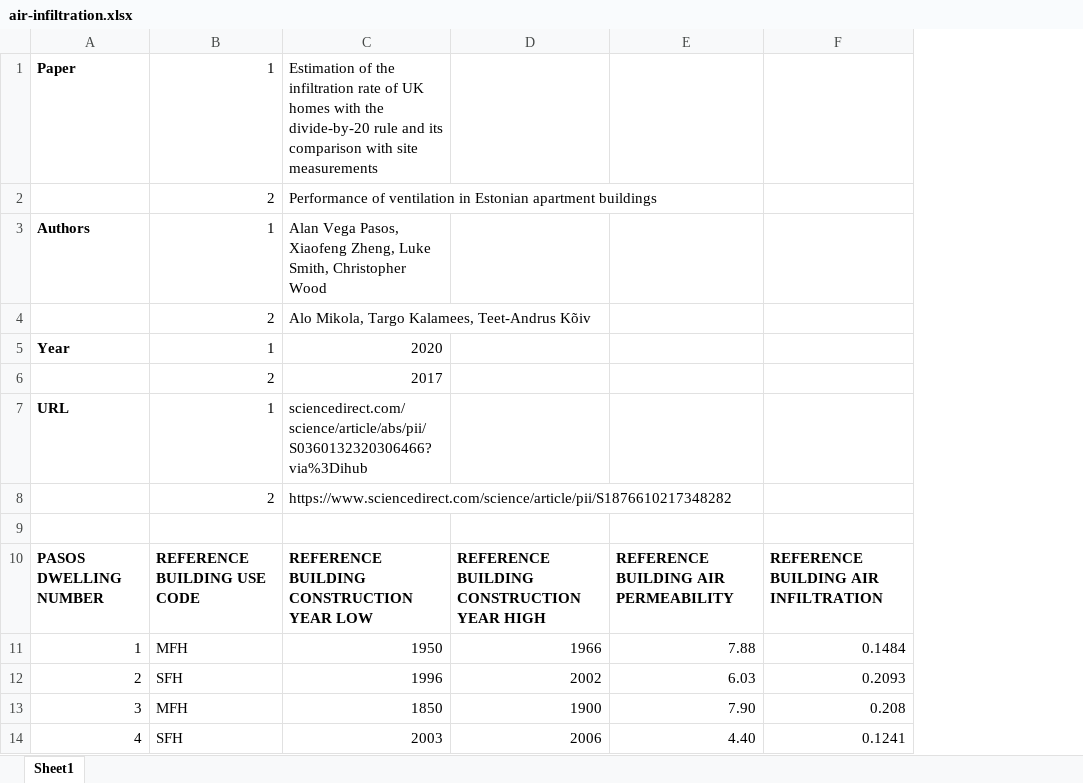
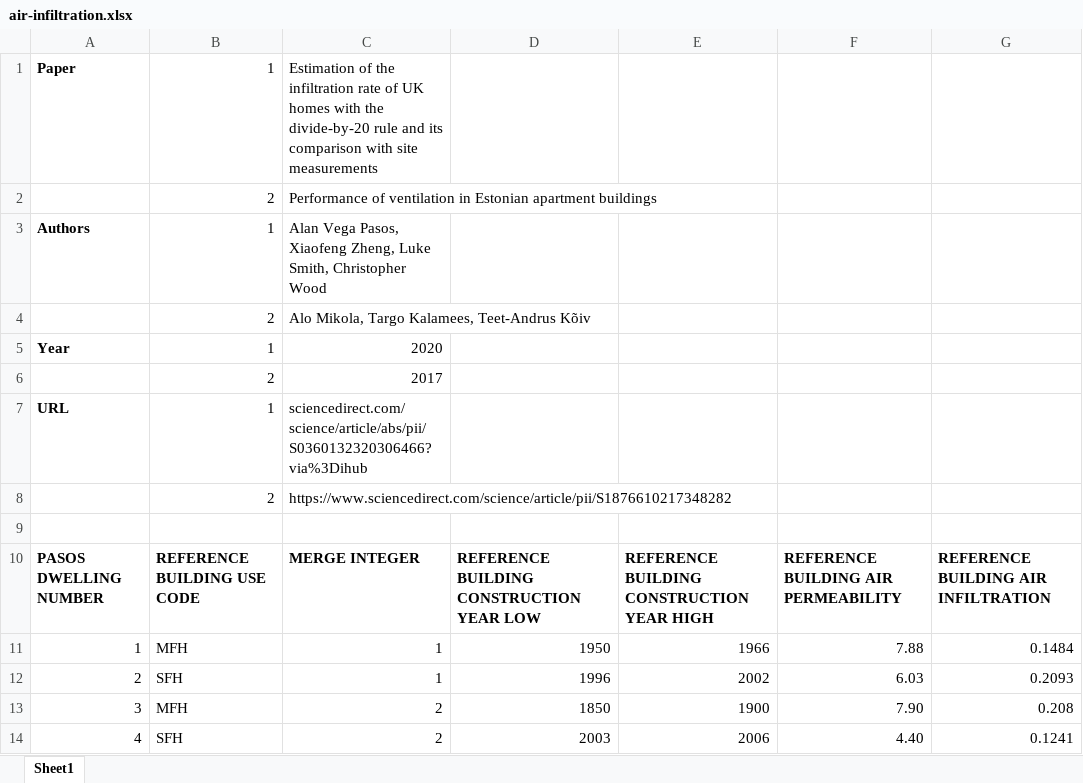
Before and after one commit to enjeeneer/CUBES, an Excel workbook: src/cubes/data/housing_stock/air-infiltration.xlsx, sheet Sheet1, drawn as a sheet; only a part is shown; values as stored, in another font and other column widths than the file's, no borders; addresses are those after the commit; the diff names each change by its address in the sheet, - before the commit and + after, or states it on an @@ line.

```diff
--- a/src/cubes/data/housing_stock/air-infiltration.xlsx (sheet Sheet1)
+++ b/src/cubes/data/housing_stock/air-infiltration.xlsx (sheet Sheet1)
+column C, rows 1-14: Estimation of the infiltration rate of UK homes with the divide-by-20 rule and its comparison with site measurements | Performance of ventilation in Estonian apartment buildings | Alan Vega Pasos, Xiaofeng Zheng, Luke Smith, Christopher Wood | Alo Mikola, Targo Kalamees, Teet-Andrus Kõiv | 2020 | 2017 | sciencedirect.com/science/article/abs/pii/S0360132320306466?via%3Dihub | https://www.sciencedirect.com/science/article/pii/S1876610217348282 |  | MERGE INTEGER | 1 | 1 | 2 | 2
-D1: Estimation of the infiltration rate of UK homes with the divide-by-20 rule and its comparison with site measurements
+D1: (empty)
-D2: Performance of ventilation in Estonian apartment buildings
+D2: (empty)
-D3: Alan Vega Pasos, Xiaofeng Zheng, Luke Smith, Christopher Wood
+D3: (empty)
-D4: Alo Mikola, Targo Kalamees, Teet-Andrus Kõiv
+D4: (empty)
-D5: 2020
+D5: (empty)
-D6: 2017
+D6: (empty)
-D7: sciencedirect.com/science/article/abs/pii/S0360132320306466?via%3Dihub
+D7: (empty)
-D8: https://www.sciencedirect.com/science/article/pii/S1876610217348282
+D8: (empty)
```
Also changed, not shown: src/cubes/data/housing_stock/ambience-energy-eu.xlsx, src/cubes/data/housing_stock/energy-system-schema.xlsx, 3 other files.
